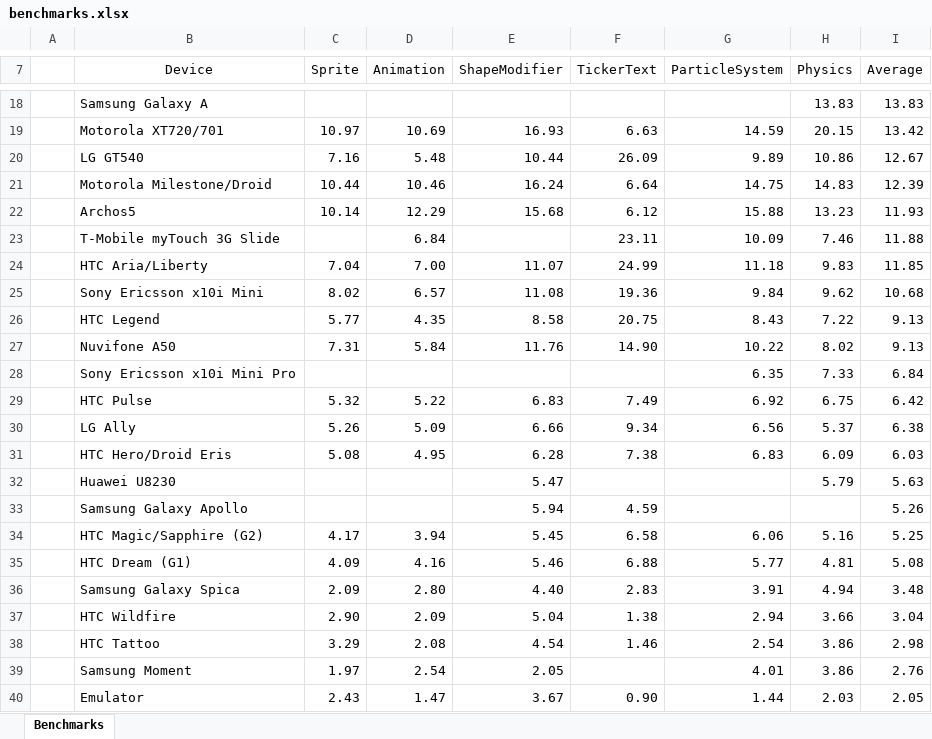
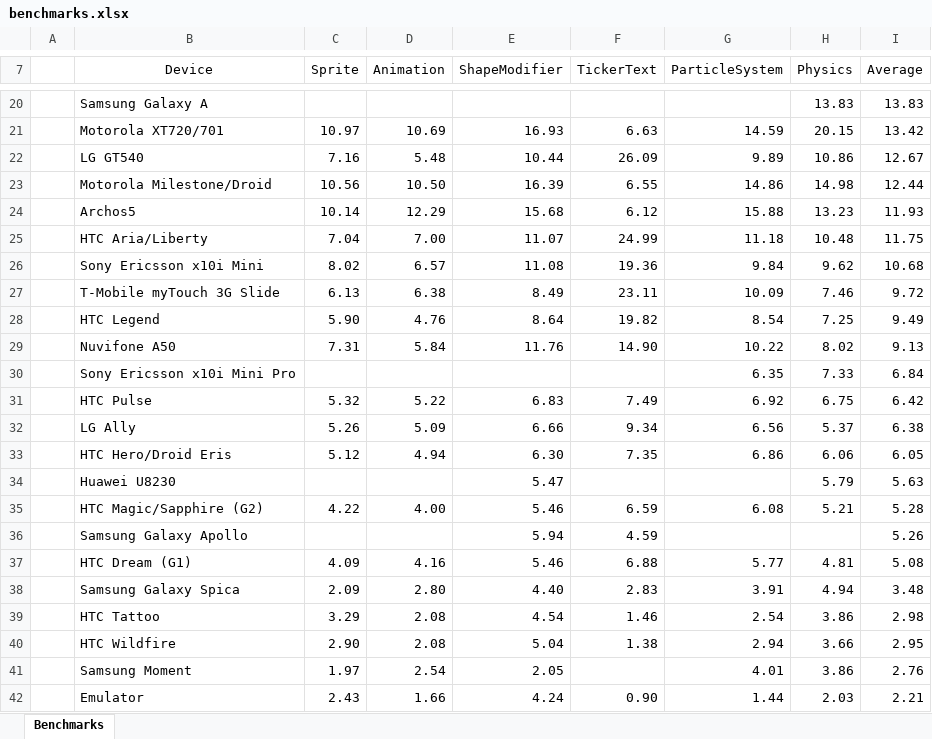
Before and after one commit to nicolasgramlich/AndEngineExamples, an Excel workbook: doc/benchmarks.xlsx, sheet Benchmarks, drawn as a sheet; only a part is shown, gaps mark what is left out; values as stored, in another font and other column widths than the file's, no borders; charts and pictures and conditional formats not drawn; removed rows and columns are numbered as before the commit, all else as after; the diff covers the shown part only; the diff names each change by its address in the sheet, - before the commit and + after, or states it on an @@ line.

Commit message:
Updated benchmarks. Now with Droid 2 and Dell Thunder.

```diff
--- a/doc/benchmarks.xlsx (sheet Benchmarks)
+++ b/doc/benchmarks.xlsx (sheet Benchmarks)
-C23 (Sprite): 10.44
+C23 (Sprite): 10.56
-D23 (Animation): 10.46
+D23 (Animation): 10.50
-E23 (ShapeModifier): 16.24
+E23 (ShapeModifier): 16.39
-F23 (TickerText): 6.64
+F23 (TickerText): 6.55
-G23 (ParticleSystem): 14.75
+G23 (ParticleSystem): 14.86
-H23 (Physics): 14.83
+H23 (Physics): 14.98
-I23 (Average): 12.39
+I23 (Average): 12.44
-row 23:  | T-Mobile myTouch 3G Slide |  | 6.84 |  | 23.11 | 10.09 | 7.46 | 11.88
-H25 (Physics): 9.83
+H25 (Physics): 10.48
-I25 (Average): 11.85
+I25 (Average): 11.75
+row 27:  | T-Mobile myTouch 3G Slide | 6.13 | 6.38 | 8.49 | 23.11 | 10.09 | 7.46 | 9.72
-C28 (Sprite): 5.77
+C28 (Sprite): 5.90
-D28 (Animation): 4.35
+D28 (Animation): 4.76
-E28 (ShapeModifier): 8.58
+E28 (ShapeModifier): 8.64
-F28 (TickerText): 20.75
+F28 (TickerText): 19.82
-G28 (ParticleSystem): 8.43
+G28 (ParticleSystem): 8.54
-H28 (Physics): 7.22
+H28 (Physics): 7.25
-I28 (Average): 9.13
+I28 (Average): 9.49
-C33 (Sprite): 5.08
+C33 (Sprite): 5.12
-D33 (Animation): 4.95
+D33 (Animation): 4.94
-E33 (ShapeModifier): 6.28
+E33 (ShapeModifier): 6.30
-F33 (TickerText): 7.38
+F33 (TickerText): 7.35
-G33 (ParticleSystem): 6.83
+G33 (ParticleSystem): 6.86
-H33 (Physics): 6.09
+H33 (Physics): 6.06
-I33 (Average): 6.03
+I33 (Average): 6.05
+row 35:  | HTC Magic/Sapphire (G2) | 4.22 | 4.00 | 5.46 | 6.59 | 6.08 | 5.21 | 5.28
-row 34:  | HTC Magic/Sapphire (G2) | 4.17 | 3.94 | 5.45 | 6.58 | 6.06 | 5.16 | 5.25
-row 37:  | HTC Wildfire | 2.90 | 2.09 | 5.04 | 1.38 | 2.94 | 3.66 | 3.04
+row 40:  | HTC Wildfire | 2.90 | 2.08 | 5.04 | 1.38 | 2.94 | 3.66 | 2.95
-D42 (Animation): 1.47
+D42 (Animation): 1.66
-E42 (ShapeModifier): 3.67
+E42 (ShapeModifier): 4.24
-I42 (Average): 2.05
+I42 (Average): 2.21
```
Also changed, not shown: 2 added rows and 35 edited cells elsewhere in this sheet, charts or pictures, 1 other file.
